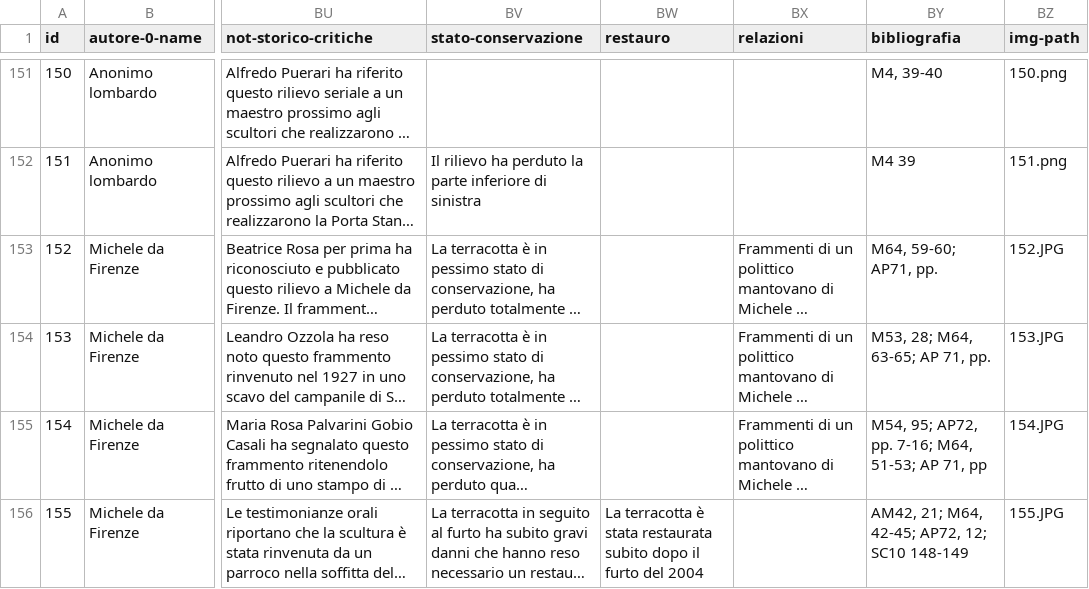
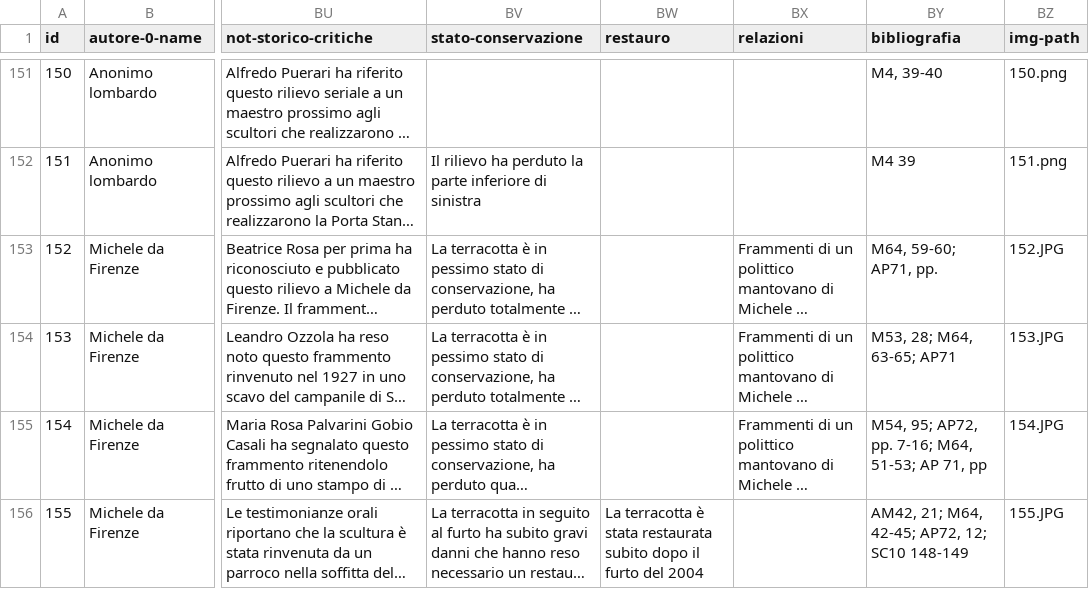
Before and after one commit to c-re-te/web-catalogue, a CSV file: assets/data/data-test-jan25.csv, drawn as a sheet; only a part is shown, gaps mark what is left out; long unchanged cells end in …; the diff names each change by its address in the sheet, - before the commit and + after, or states it on an @@ line.

Commit message:
first prototype entry generator

```diff
--- a/assets/data/data-test-jan25.csv
+++ b/assets/data/data-test-jan25.csv
-BY154 (bibliografia): M53, 28; M64, 63-65; AP 71, pp.
+BY154 (bibliografia): M53, 28; M64, 63-65; AP71
```
Also changed, not shown: data-processing/biblio/biblio.csv, 5 other files.
